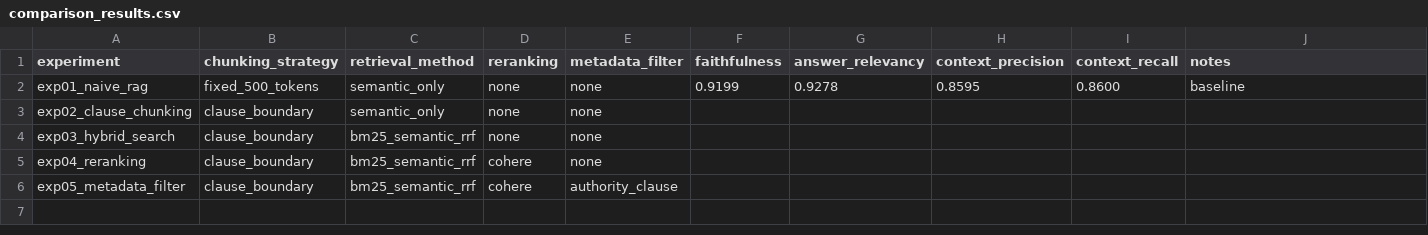
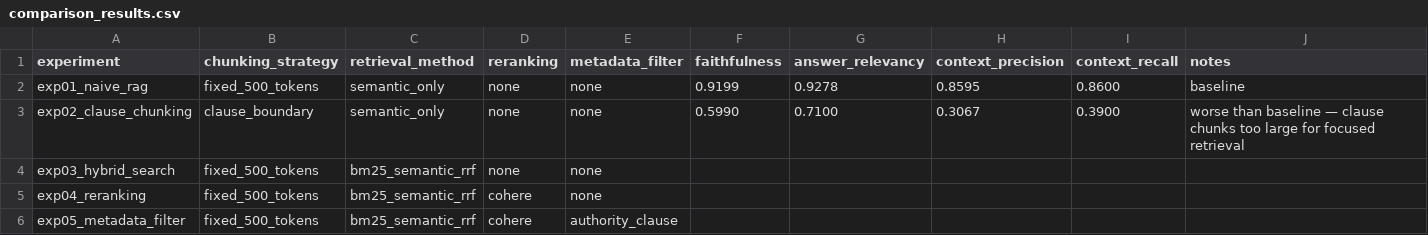
Before and after one commit to Arsalan3043/material-submittal-reviewer, a CSV file: experiments/rag/comparison_results.csv, drawn as a sheet.

Commit message:
rag experiment 02 done

```diff
--- a/experiments/rag/comparison_results.csv
+++ b/experiments/rag/comparison_results.csv
@@ -2,5 +2,5 @@ experiment,chunking_strategy,retrieval_method,reranking,metadata_filter,faithful
 exp01_naive_rag,fixed_500_tokens,semantic_only,none,none,0.9199,0.9278,0.8595,0.8600,baseline
-exp02_clause_chunking,clause_boundary,semantic_only,none,none,,,,,
-exp03_hybrid_search,clause_boundary,bm25_semantic_rrf,none,none,,,,,
-exp04_reranking,clause_boundary,bm25_semantic_rrf,cohere,none,,,,,
-exp05_metadata_filter,clause_boundary,bm25_semantic_rrf,cohere,authority_clause,,,,,
+exp02_clause_chunking,clause_boundary,semantic_only,none,none,0.5990,0.7100,0.3067,0.3900,worse than baseline — clause chunks too large for focused retrieval
+exp03_hybrid_search,fixed_500_tokens,bm25_semantic_rrf,none,none,,,,,
+exp04_reranking,fixed_500_tokens,bm25_semantic_rrf,cohere,none,,,,,
+exp05_metadata_filter,fixed_500_tokens,bm25_semantic_rrf,cohere,authority_clause,,,,,
```
Also changed, not shown: 5 other files.
